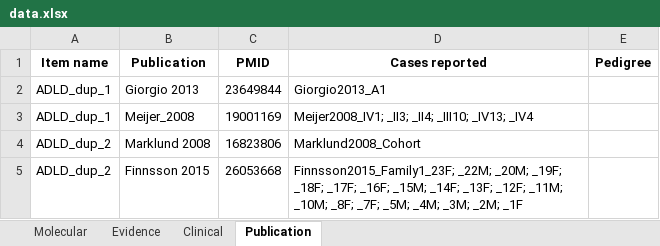
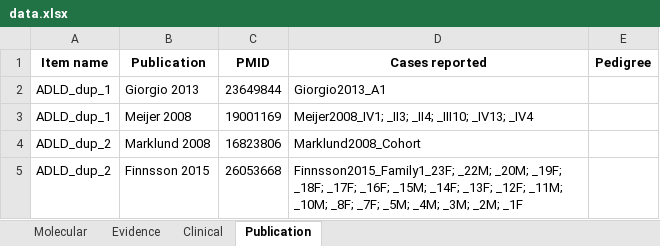
Before and after one commit to kam557/ADLD_track_hub, an Excel workbook: data/data.xlsx, sheet Publication, drawn as a sheet; only a part is shown; values as stored, in another font and other column widths than the file's, no borders; the diff covers the shown part only; the diff names each change by its address in the sheet, - before the commit and + after, or states it on an @@ line.

```diff
--- a/data/data.xlsx (sheet Publication)
+++ b/data/data.xlsx (sheet Publication)
-B3 (Publication): Meijer_2008
+B3 (Publication): Meijer 2008
```
Also changed, not shown: 64 removed rows elsewhere in this sheet.
